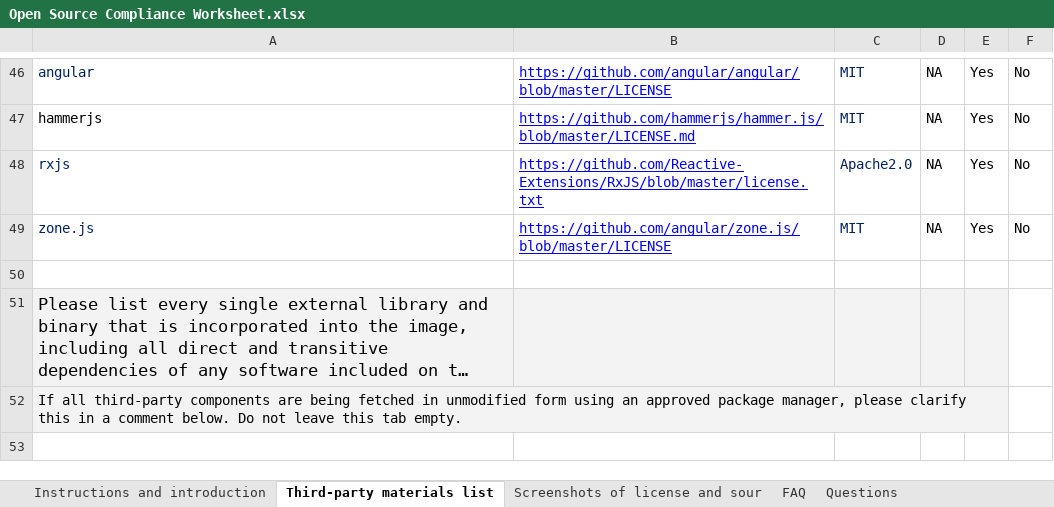
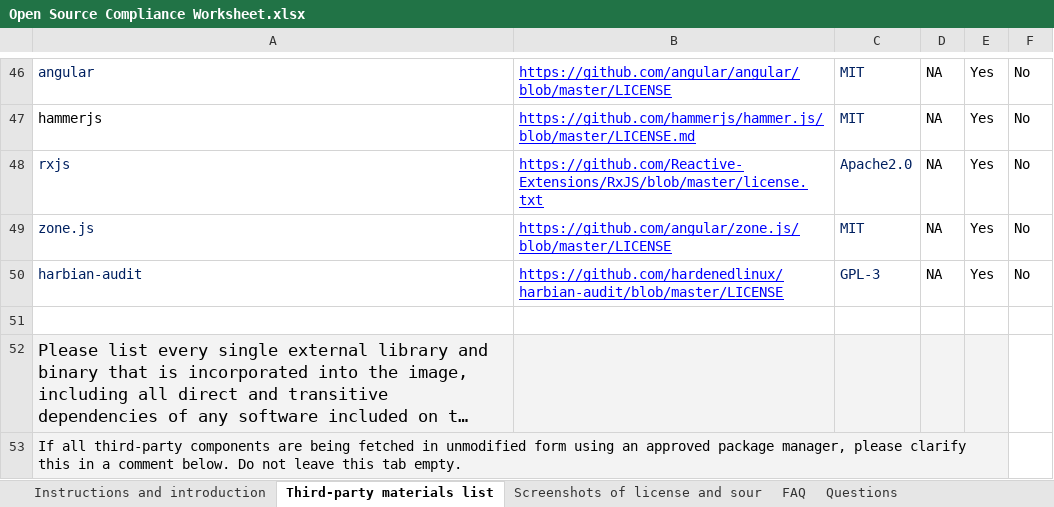
Before and after one commit to tranquilitybase-io/tb-gcp, an Excel workbook: tb-oss/Open Source Compliance Worksheet.xlsx, sheet Third-party materials list, drawn as a sheet; only a part is shown, gaps mark what is left out; long unchanged cells end in …; values as stored, in another font and other column widths than the file's, no borders; charts and pictures not drawn; the diff names each change by its address in the sheet, - before the commit and + after, or states it on an @@ line.

```diff
--- a/tb-oss/Open Source Compliance Worksheet.xlsx (sheet Third-party materials list)
+++ b/tb-oss/Open Source Compliance Worksheet.xlsx (sheet Third-party materials list)
+row 50: harbian-audit | https://github.com/hardenedlinux/harbian-audit/blob/master/LICENSE | GPL-3 | NA | Yes | No
```
Also changed, not shown: charts or pictures, 1 other file.
